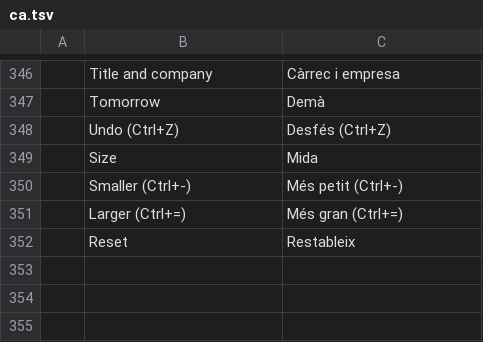
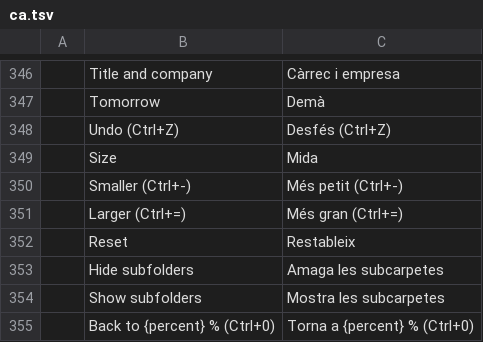
Before and after one commit to StDenis1980/ibercorreo, a TSV file: crates/ui-egui/src/i18n/ca.tsv, drawn as a sheet; only a part is shown, gaps mark what is left out.

```diff
--- a/crates/ui-egui/src/i18n/ca.tsv
+++ b/crates/ui-egui/src/i18n/ca.tsv
@@ -352 +352,4 @@
 	Reset	Restableix
+	Hide subfolders	Amaga les subcarpetes
+	Show subfolders	Mostra les subcarpetes
+	Back to {percent} % (Ctrl+0)	Torna a {percent} % (Ctrl+0)
```
Also changed, not shown: crates/ui-egui/src/i18n/de.tsv, crates/ui-egui/src/i18n/eu.tsv, 13 other files.
